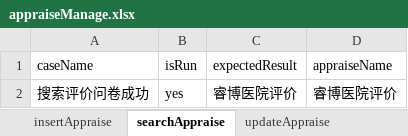
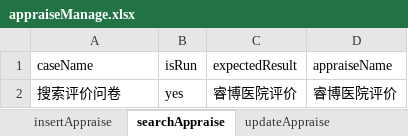
Before and after one commit to 3535179193/ehospital2_auto, an Excel workbook: testCase/sqszyyadmin/appraiseManage.xlsx, sheet searchAppraise, drawn as a sheet; values as stored, in another font and other column widths than the file's, no borders; the diff names each change by its address in the sheet, - before the commit and + after, or states it on an @@ line.

```diff
--- a/testCase/sqszyyadmin/appraiseManage.xlsx (sheet searchAppraise)
+++ b/testCase/sqszyyadmin/appraiseManage.xlsx (sheet searchAppraise)
-A2 (caseName): 搜索评价问卷成功
+A2 (caseName): 搜索评价问卷
```
Also changed, not shown: sheet updateAppraise, sheet insertAppraise, 1 other file.
